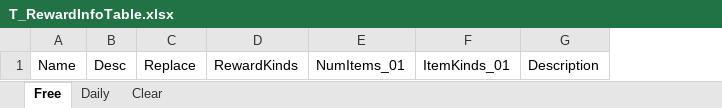
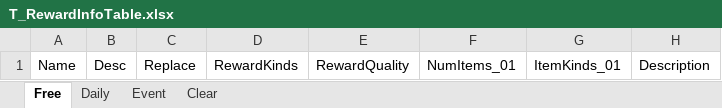
Before and after one commit to devmodle/0300000001.module_unitycommon, an Excel workbook: Templates/Tables/RewardInfo/T_RewardInfoTable.xlsx, sheet Free, drawn as a sheet; values as stored, in another font and other column widths than the file's, no borders; charts and pictures not drawn; the diff names each change by its address in the sheet, - before the commit and + after, or states it on an @@ line.

```diff
--- a/Templates/Tables/RewardInfo/T_RewardInfoTable.xlsx (sheet Free)
+++ b/Templates/Tables/RewardInfo/T_RewardInfoTable.xlsx (sheet Free)
+sheet tab: Event
+column E, row 1: RewardQuality
```
Also changed, not shown: sheet Daily, sheet Clear, charts or pictures, Templates/Tables/EpisodeInfo/T_EpisodeInfoTable.xlsx, Templates/Tables/MissionInfo/T_MissionInfoTable.xlsx, 47 other files.
